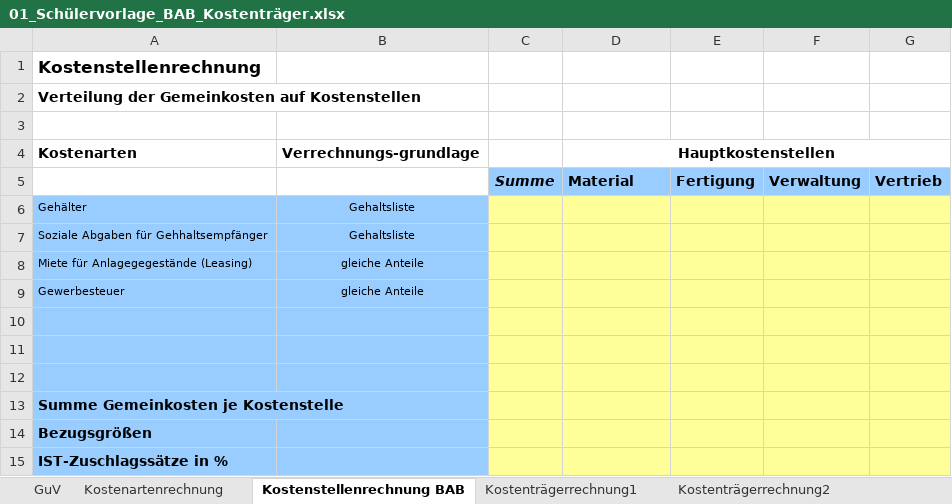
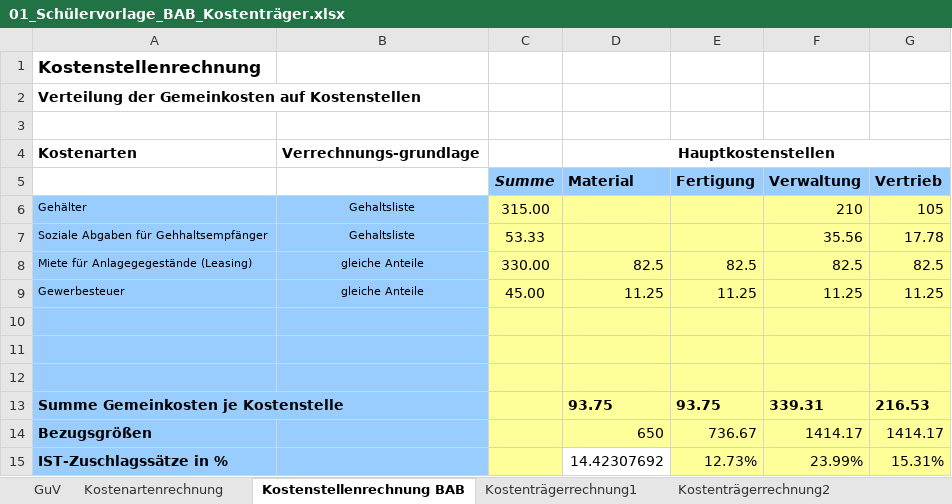
Before and after one commit to valyriouc/School, an Excel workbook: Third-Year/BfK-B/3_Internes Recnungswesen/2_Kostenträger-, Kostenstellenrechnung/01_Schülervorlage_BAB_Kostenträger.xlsx, sheet Kostenstellenrechnung BAB, drawn as a sheet; values as stored, in another font and other column widths than the file's, no borders; removed rows and columns are numbered as before the commit, all else as after; the diff names each change by its address in the sheet, - before the commit and + after, or states it on an @@ line.

```diff
--- a/Third-Year/BfK-B/3_Internes Recnungswesen/2_Kostenträger-, Kostenstellenrechnung/01_Schülervorlage_BAB_Kostenträger.xlsx (sheet Kostenstellenrechnung BAB)
+++ b/Third-Year/BfK-B/3_Internes Recnungswesen/2_Kostenträger-, Kostenstellenrechnung/01_Schülervorlage_BAB_Kostenträger.xlsx (sheet Kostenstellenrechnung BAB)
-C6: (empty)
+C6: 315.00
-F6: (empty)
+F6: 210
-G6: (empty)
+G6: 105
-C7: (empty)
+C7: 53.33
-F7: (empty)
+F7: 35.56
-G7: (empty)
+G7: 17.78
-row 8: Miete für Anlagegegestände (Leasing) | gleiche Anteile
-row 9: Gewerbesteuer | gleiche Anteile
+row 8: Miete für Anlagegegestände (Leasing) | gleiche Anteile | 330.00 | 82.5 | 82.5 | 82.5 | 82.5
+row 9: Gewerbesteuer | gleiche Anteile | 45.00 | 11.25 | 11.25 | 11.25 | 11.25
-row 13: Summe Gemeinkosten je Kostenstelle
-row 14: Bezugsgrößen
-row 15: IST-Zuschlagssätze in %
+row 13: Summe Gemeinkosten je Kostenstelle |  |  | 93.75 | 93.75 | 339.31 | 216.53
+row 14: Bezugsgrößen |  |  | 650 | 736.67 | 1414.17 | 1414.17
+row 15: IST-Zuschlagssätze in % |  |  | 14.42307692 | 12.73% | 23.99% | 15.31%
```
Also changed, not shown: sheet Kostenträgerrechnung1, sheet Kostenträgerrechnung2, charts or pictures, 14 other files.
